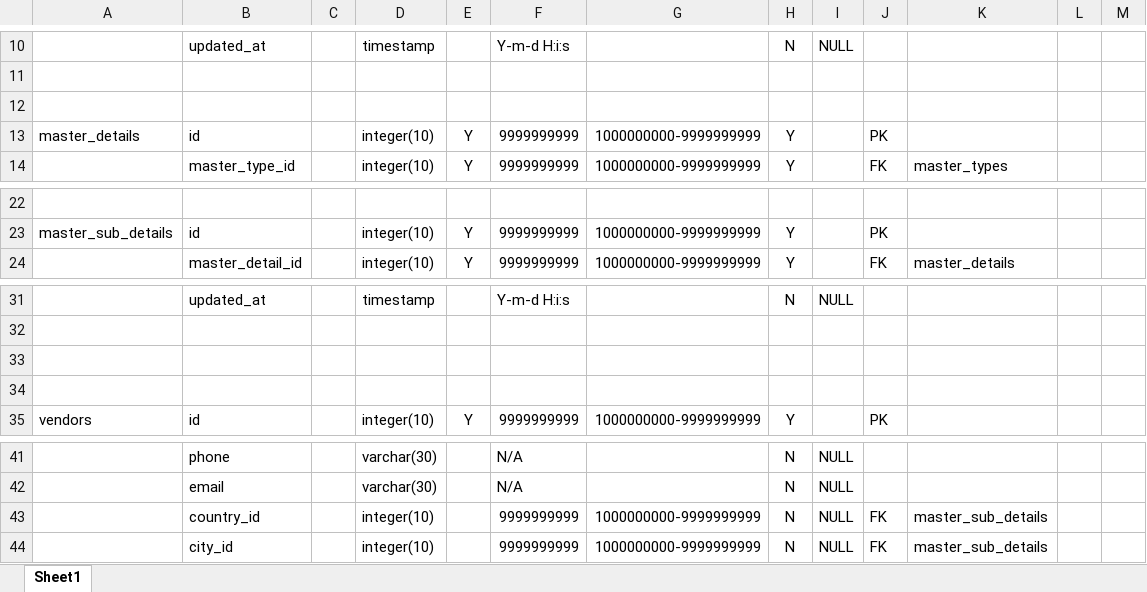
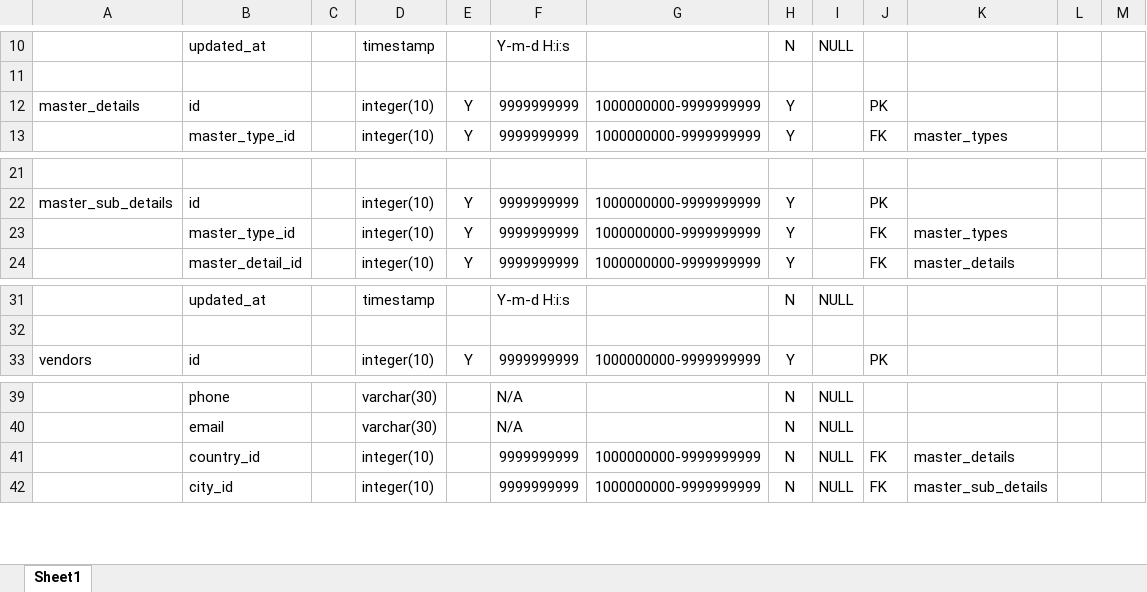
Before and after one commit to account-system/imi-document, an Excel workbook: IMI Data Dictionary.xlsx, sheet Sheet1, drawn as a sheet; only a part is shown, gaps mark what is left out; values as stored, in another font and other column widths than the file's, no borders; removed rows and columns are numbered as before the commit, all else as after; the diff names each change by its address in the sheet, - before the commit and + after, or states it on an @@ line.

Commit message:
commit update structure table

```diff
--- a/IMI Data Dictionary.xlsx (sheet Sheet1)
+++ b/IMI Data Dictionary.xlsx (sheet Sheet1)
-row 12: (empty)
+row 23:  | master_type_id |  | integer(10) | Y | 9999999999 | 1000000000-9999999999 | Y |  | FK | master_types
-row 33: (empty)
-row 34: (empty)
-K41: master_sub_details
+K41: master_details
```
Also changed, not shown: 1 other file.
